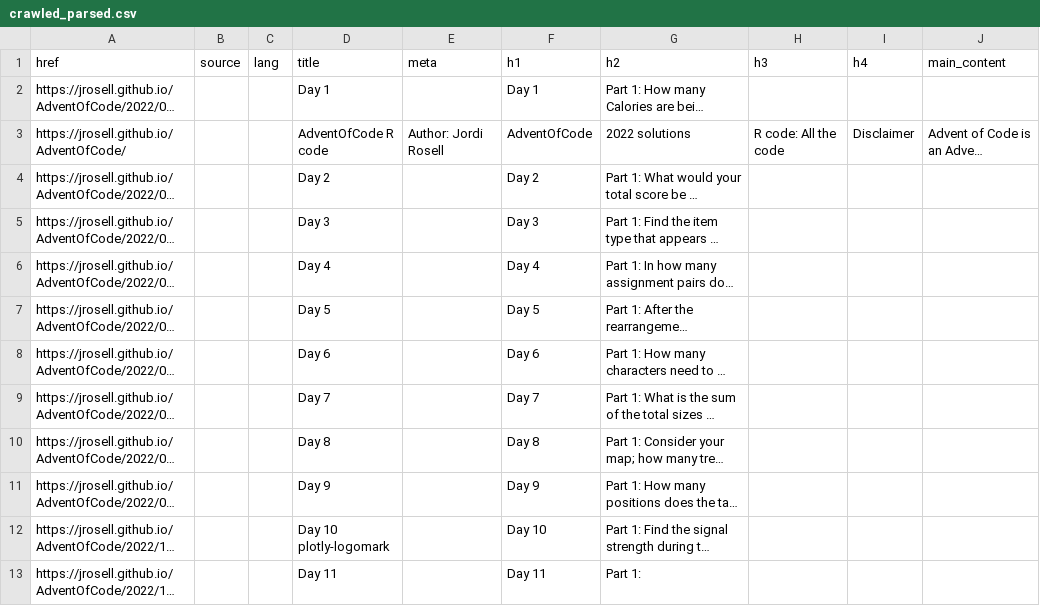
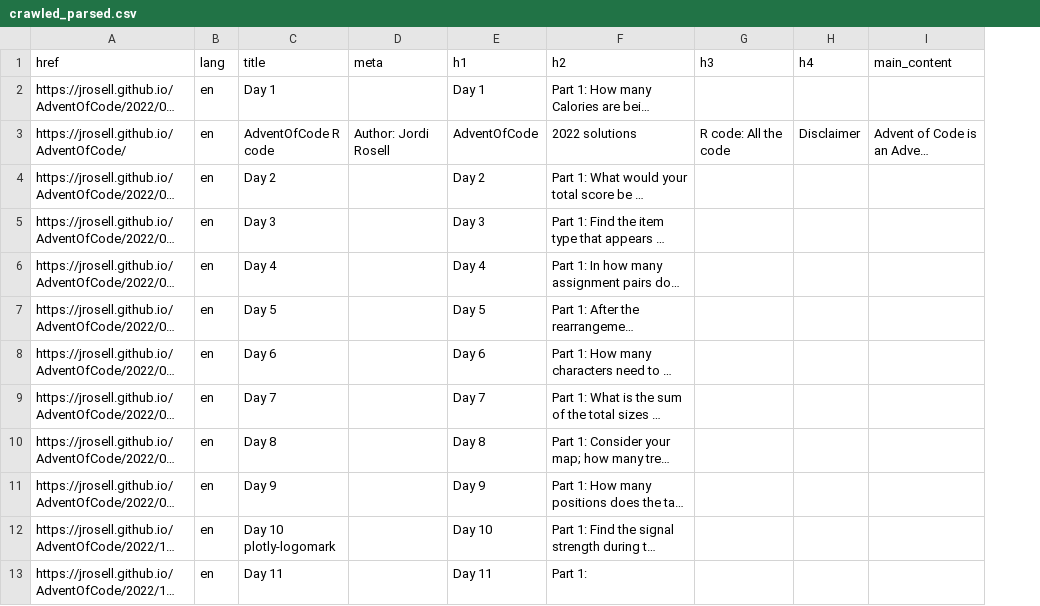
Before and after one commit to jrosell/chrome-rselenium, a CSV file: data/crawled_parsed.csv, drawn as a sheet; long unchanged cells end in …; removed rows and columns are numbered as before the commit, all else as after; the diff names each change by its address in the sheet, - before the commit and + after, or states it on an @@ line.

Commit message:
lang

```diff
--- a/data/crawled_parsed.csv
+++ b/data/crawled_parsed.csv
-column B (source), empty
-B2:B13 (lang): (empty)
+B2:B13 (lang): en
```
Also changed, not shown: 3 other files.
